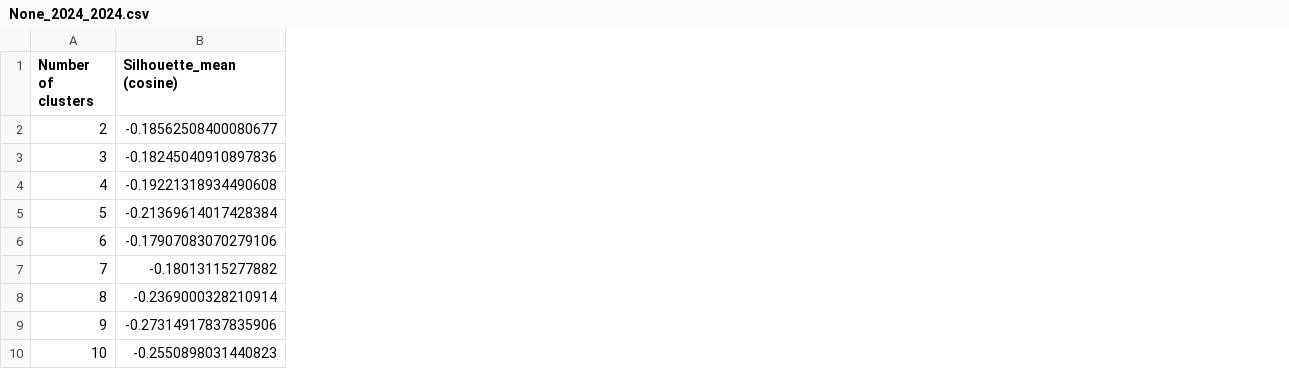
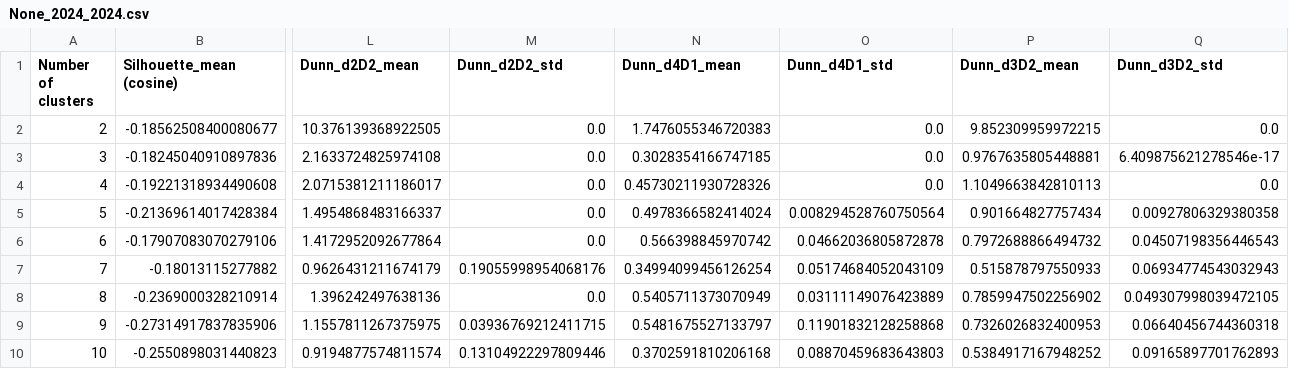
Before and after one commit to onertartan/names-demo, a CSV file: results/experiment/KMeansEngine/None_2024_2024.csv, drawn as a sheet; only a part is shown, gaps mark what is left out; the diff names each change by its address in the sheet, - before the commit and + after, or states it on an @@ line.

Commit message:
dunn index variants have been added

```diff
--- a/results/experiment/KMeansEngine/None_2024_2024.csv
+++ b/results/experiment/KMeansEngine/None_2024_2024.csv
+column L (Dunn_d2D2_mean), rows 2-10: 10.376139368922505 | 2.1633724825974108 | 2.0715381211186017 | 1.4954868483166337 | 1.4172952092677864 | 0.9626431211674179 | 1.396242497638136 | 1.1557811267375975 | 0.9194877574811574
+column M (Dunn_d2D2_std), rows 2-10: 0.0 | 0.0 | 0.0 | 0.0 | 0.0 | 0.19055998954068176 | 0.0 | 0.03936769212411715 | 0.13104922297809446
+column N (Dunn_d4D1_mean), rows 2-10: 1.7476055346720383 | 0.3028354166747185 | 0.45730211930728326 | 0.4978366582414024 | 0.566398845970742 | 0.34994099456126254 | 0.5405711373070949 | 0.5481675527133797 | 0.3702591810206168
+column O (Dunn_d4D1_std), rows 2-10: 0.0 | 0.0 | 0.0 | 0.008294528760750564 | 0.04662036805872878 | 0.05174684052043109 | 0.03111149076423889 | 0.11901832128258868 | 0.08870459683643803
+column P (Dunn_d3D2_mean), rows 2-10: 9.852309959972215 | 0.9767635805448881 | 1.1049663842810113 | 0.901664827757434 | 0.7972688866494732 | 0.515878797550933 | 0.7859947502256902 | 0.7326026832400953 | 0.5384917167948252
+column Q (Dunn_d3D2_std), rows 2-10: 0.0 | 6.409875621278546e-17 | 0.0 | 0.00927806329380358 | 0.04507198356446543 | 0.06934774543032943 | 0.049307998039472105 | 0.06640456744360318 | 0.09165897701762893
```
Also changed, not shown: 6 other files.
